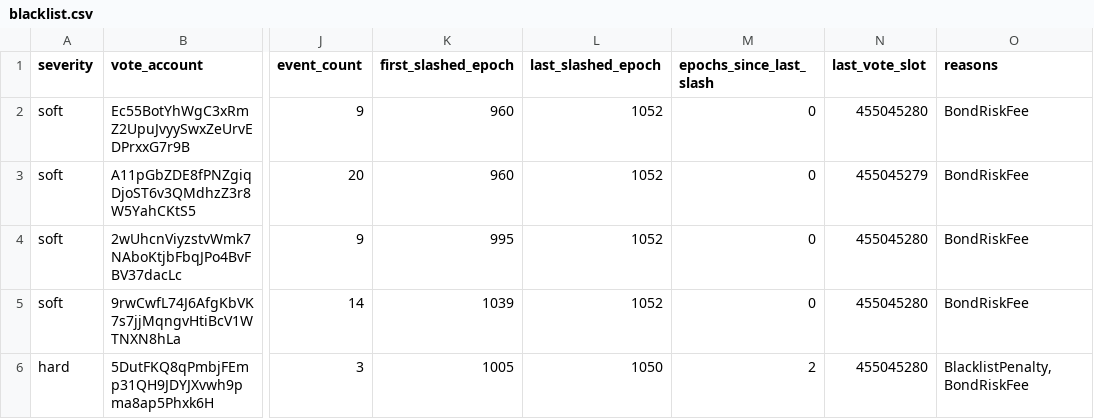
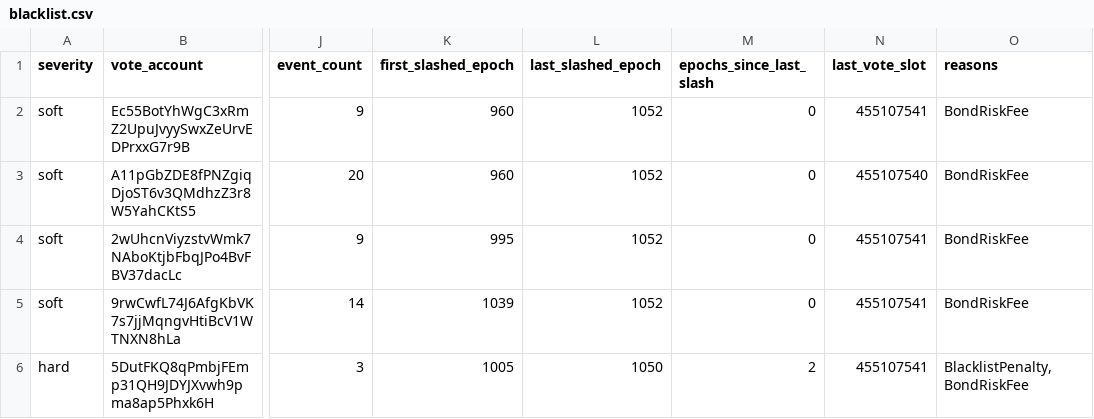
Before and after one commit to ryanSherry/marinade_blacklist, a CSV file: data/blacklist.csv, drawn as a sheet; only a part is shown, gaps mark what is left out; the diff names each change by its address in the sheet, - before the commit and + after, or states it on an @@ line.

```diff
--- a/data/blacklist.csv
+++ b/data/blacklist.csv
-N2 (last_vote_slot): 455045280
+N2 (last_vote_slot): 455107541
-N3 (last_vote_slot): 455045279
+N3 (last_vote_slot): 455107540
-N4:N6 (last_vote_slot): 455045280
+N4:N6 (last_vote_slot): 455107541
```
Also changed, not shown: 8 other files.
